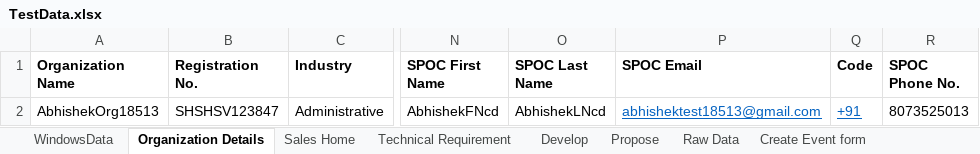
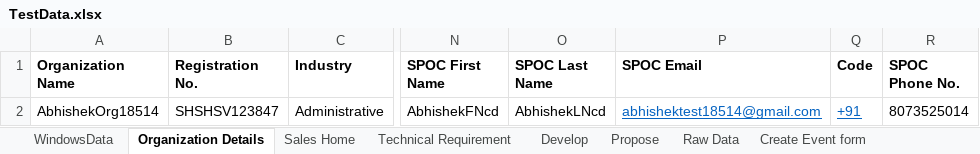
Before and after one commit to abhishekbirana/iCustomer_OSS_BSS, an Excel workbook: target/test-classes/TestData.xlsx, sheet Organization Details, drawn as a sheet; only a part is shown, gaps mark what is left out; values as stored, in another font and other column widths than the file's, no borders; the diff names each change by its address in the sheet, - before the commit and + after, or states it on an @@ line.

Commit message:
Abhishek-"200320241128"

```diff
--- a/target/test-classes/TestData.xlsx (sheet Organization Details)
+++ b/target/test-classes/TestData.xlsx (sheet Organization Details)
-A2 (Organization Name): AbhishekOrg18513
+A2 (Organization Name): AbhishekOrg18514
-P2 (SPOC Email): abhishektest18513@gmail.com
+P2 (SPOC Email): abhishektest18514@gmail.com
-R2 (SPOC Phone No.): 8073525013
+R2 (SPOC Phone No.): 8073525014
```
Also changed, not shown: sheet Sales Home, 4 other files.
